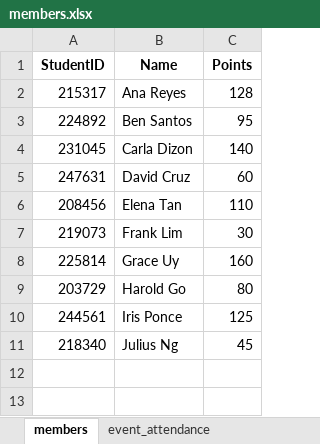
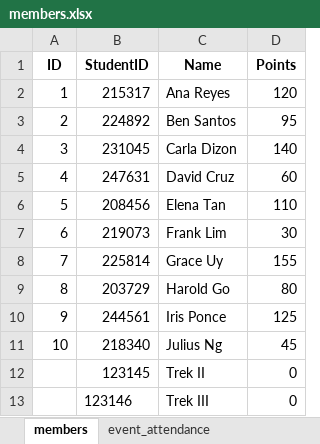
Before and after one commit to FrancAlvenn/retention-tracker, an Excel workbook: data/members.xlsx, sheet members, drawn as a sheet; values as stored, in another font and other column widths than the file's, no borders; addresses are those after the commit; the diff names each change by its address in the sheet, - before the commit and + after, or states it on an @@ line.

Commit message:
Enhance dashboard functionality: hide ID column in members view, add forms for new member and event attendance, and improve point logging with validation warnings. Update save logic to preserve existing sheets in Excel workbook.

```diff
--- a/data/members.xlsx (sheet members)
+++ b/data/members.xlsx (sheet members)
+column A (ID), rows 2-11: 1 | 2 | 3 | 4 | 5 | 6 | 7 | 8 | 9 | 10
-D2 (Points): 128
+D2 (Points): 120
-D8 (Points): 160
+D8 (Points): 155
+row 12:  | 123145 | Trek II | 0
+row 13:  | 123146 | Trek III | 0
```
Also changed, not shown: sheet event_attendance, 2 other files.
